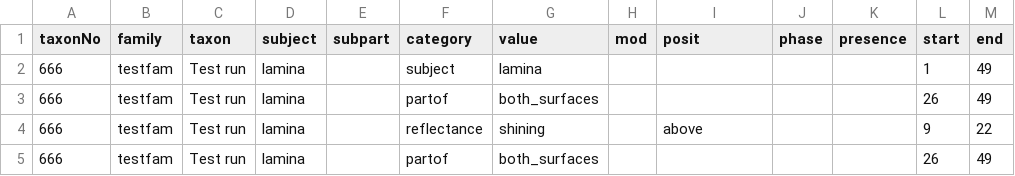
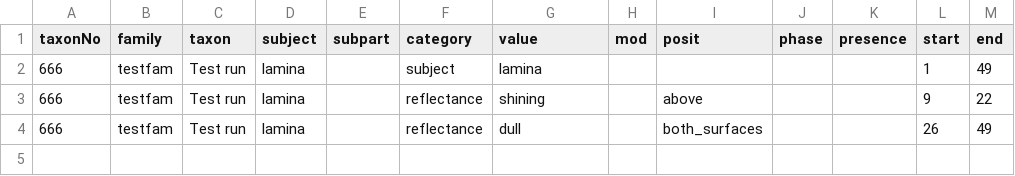
Before and after one commit to ggosline/flparser-backup, a CSV file: src/floraparser/characters.csv, drawn as a sheet.

Commit message:
with position chars

```diff
--- a/src/floraparser/characters.csv
+++ b/src/floraparser/characters.csv
@@ -2,4 +2,3 @@ taxonNo,family,taxon,subject,subpart,category,value,mod,posit,phase,presence,sta
 666,testfam,Test run,lamina,,subject,lamina,,,,,1,49
-666,testfam,Test run,lamina,,partof,both_surfaces,,,,,26,49
 666,testfam,Test run,lamina,,reflectance,shining,,above,,,9,22
-666,testfam,Test run,lamina,,partof,both_surfaces,,,,,26,49
+666,testfam,Test run,lamina,,reflectance,dull,,both_surfaces,,,26,49
```
Also changed, not shown: src/resources/glossarycp.csv, 5 other files.
